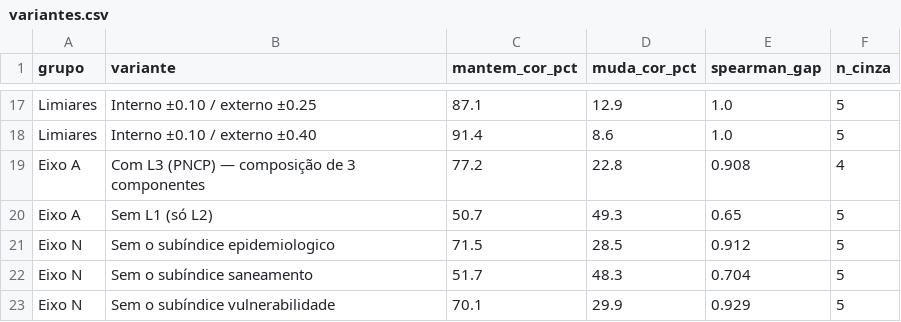
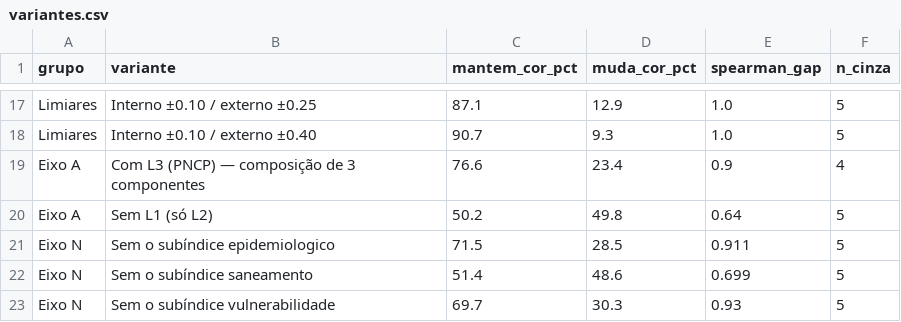
Before and after one commit to protazoarium/farol-ss, a CSV file: docs/artigo-revista/resultados/variantes.csv, drawn as a sheet; only a part is shown, gaps mark what is left out; the diff covers the shown part only; the diff names each change by its address in the sheet, - before the commit and + after, or states it on an @@ line.

```diff
--- a/docs/artigo-revista/resultados/variantes.csv
+++ b/docs/artigo-revista/resultados/variantes.csv
-C18 (mantem_cor_pct): 91.4
+C18 (mantem_cor_pct): 90.7
-D18 (muda_cor_pct): 8.6
+D18 (muda_cor_pct): 9.3
-C19 (mantem_cor_pct): 77.2
+C19 (mantem_cor_pct): 76.6
-D19 (muda_cor_pct): 22.8
+D19 (muda_cor_pct): 23.4
-E19 (spearman_gap): 0.908
+E19 (spearman_gap): 0.9
-C20 (mantem_cor_pct): 50.7
+C20 (mantem_cor_pct): 50.2
-D20 (muda_cor_pct): 49.3
+D20 (muda_cor_pct): 49.8
-E20 (spearman_gap): 0.65
+E20 (spearman_gap): 0.64
-E21 (spearman_gap): 0.912
+E21 (spearman_gap): 0.911
-C22 (mantem_cor_pct): 51.7
+C22 (mantem_cor_pct): 51.4
-D22 (muda_cor_pct): 48.3
+D22 (muda_cor_pct): 48.6
-E22 (spearman_gap): 0.704
+E22 (spearman_gap): 0.699
-C23 (mantem_cor_pct): 70.1
+C23 (mantem_cor_pct): 69.7
-D23 (muda_cor_pct): 29.9
+D23 (muda_cor_pct): 30.3
-E23 (spearman_gap): 0.929
+E23 (spearman_gap): 0.93
```
Also changed, not shown: 32 edited cells elsewhere in this file, 37 other files.
